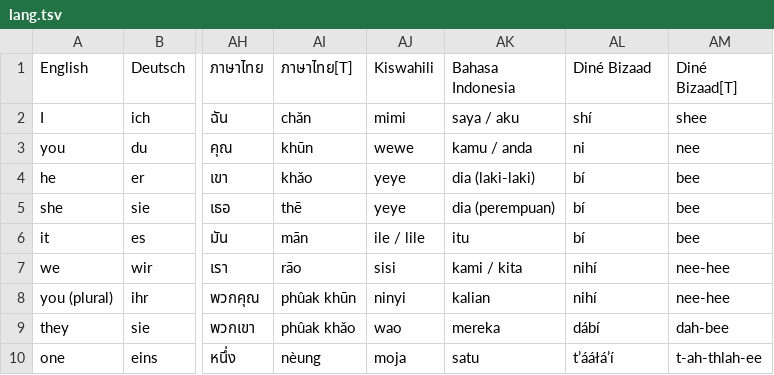
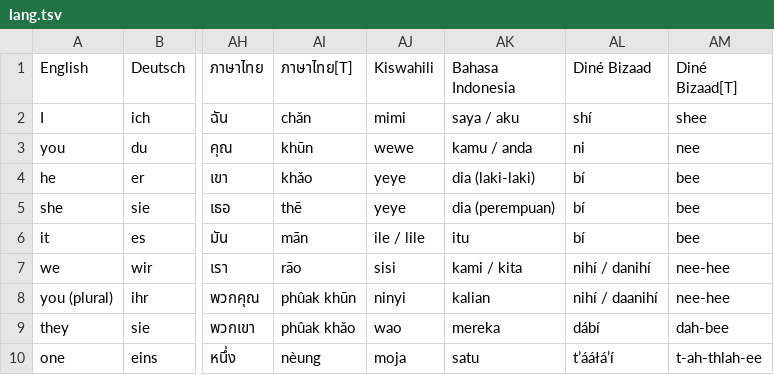
Before and after one commit to Hunsmore/word_game, a TSV file: lang.tsv, drawn as a sheet; only a part is shown, gaps mark what is left out; the diff names each change by its address in the sheet, - before the commit and + after, or states it on an @@ line.

Commit message:
fix

```diff
--- a/lang.tsv
+++ b/lang.tsv
-AL7 (Diné Bizaad): nihí
+AL7 (Diné Bizaad): nihí / danihí
-AL8 (Diné Bizaad): nihí
+AL8 (Diné Bizaad): nihí / daanihí
```
